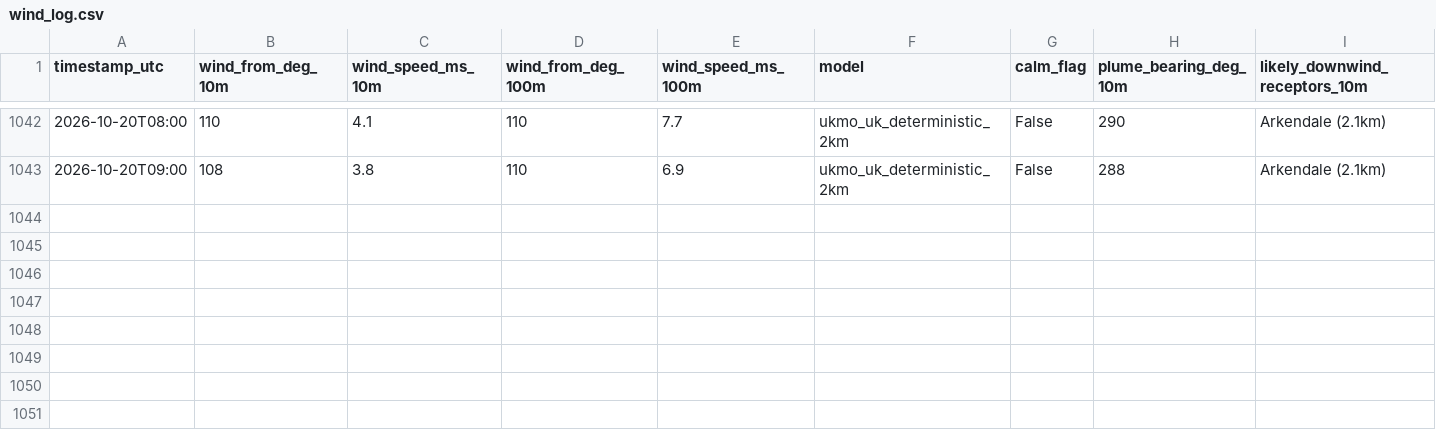
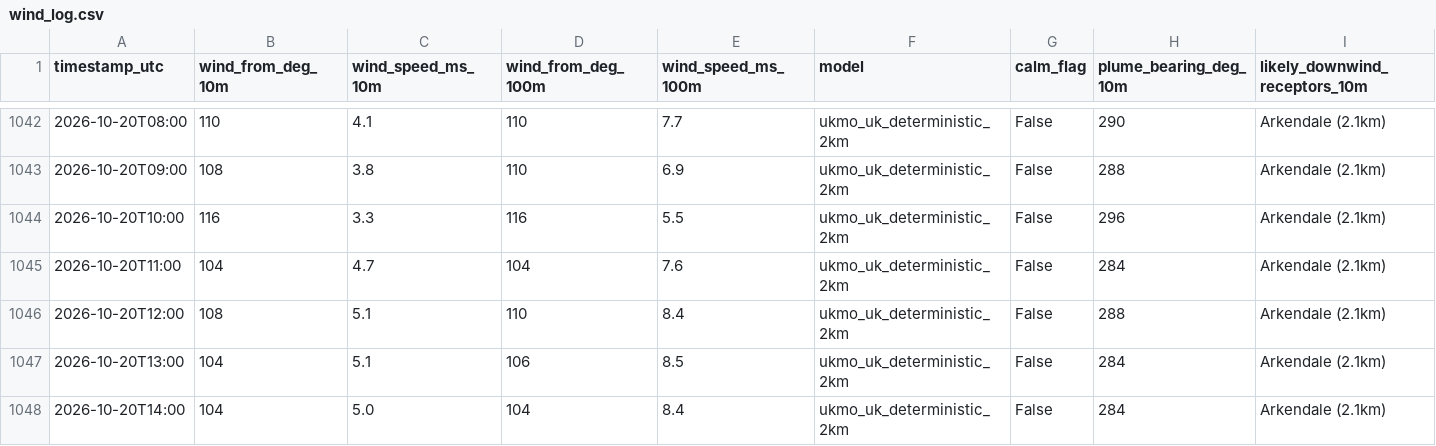
Before and after one commit to Matthew42205/awrp-wind-log, a CSV file: wind_log.csv, drawn as a sheet; only a part is shown, gaps mark what is left out; rows hold the shown columns only; the diff names each change by its address in the sheet, - before the commit and + after, or states it on an @@ line.

```diff
--- a/wind_log.csv
+++ b/wind_log.csv
+row 1044: 2026-10-20T10:00 | 116 | 3.3 | 116 | 5.5 | ukmo_uk_deterministic_2km | False | 296 | Arkendale (2.1km)
+row 1045: 2026-10-20T11:00 | 104 | 4.7 | 104 | 7.6 | ukmo_uk_deterministic_2km | False | 284 | Arkendale (2.1km)
+row 1046: 2026-10-20T12:00 | 108 | 5.1 | 110 | 8.4 | ukmo_uk_deterministic_2km | False | 288 | Arkendale (2.1km)
+row 1047: 2026-10-20T13:00 | 104 | 5.1 | 106 | 8.5 | ukmo_uk_deterministic_2km | False | 284 | Arkendale (2.1km)
+row 1048: 2026-10-20T14:00 | 104 | 5.0 | 104 | 8.4 | ukmo_uk_deterministic_2km | False | 284 | Arkendale (2.1km)
```
